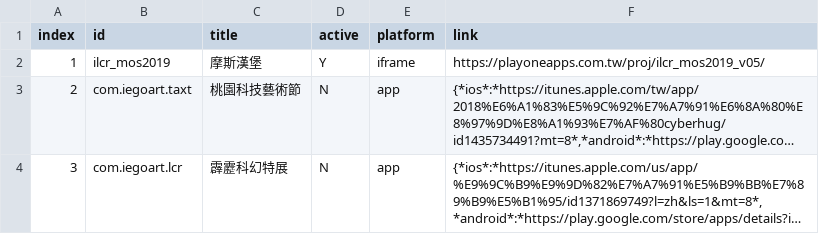
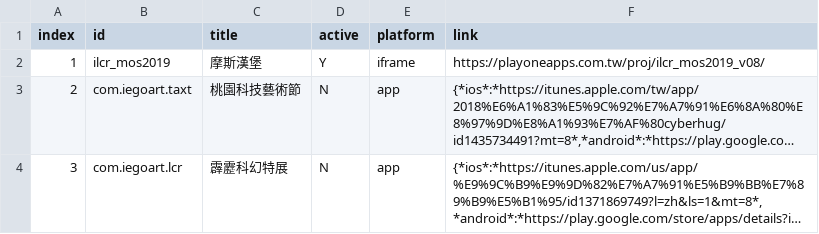
Before and after one commit to gonzdevour/iegoart-lcs, a CSV file: www/ilcr_links.csv, drawn as a sheet; long unchanged cells end in …; the diff names each change by its address in the sheet, - before the commit and + after, or states it on an @@ line.

```diff
--- a/www/ilcr_links.csv
+++ b/www/ilcr_links.csv
-F2 (link): https://playoneapps.com.tw/proj/ilcr_mos2019_v05/
+F2 (link): https://playoneapps.com.tw/proj/ilcr_mos2019_v08/
```
Also changed, not shown: 2 other files.
